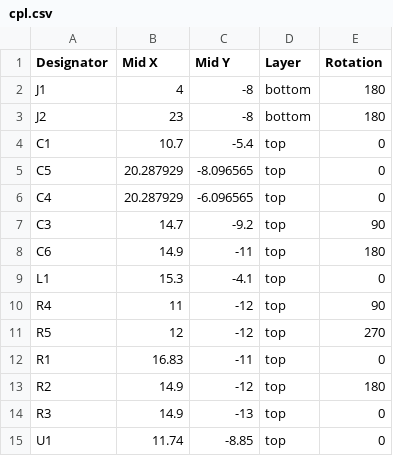
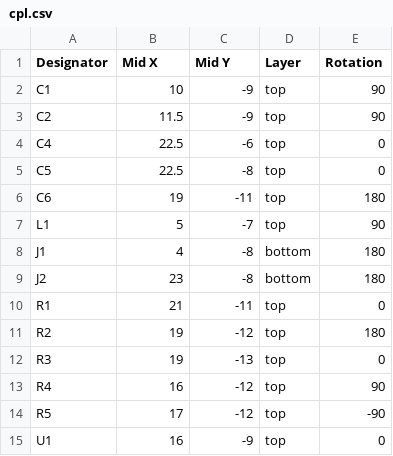
Before and after one commit to vlvassilev/powermod-54260, a CSV file: jlcpcb/cpl.csv, drawn as a sheet.

```diff
--- a/jlcpcb/cpl.csv
+++ b/jlcpcb/cpl.csv
@@ -1,15 +1,15 @@
 Designator,Mid X,Mid Y,Layer,Rotation
+C1,10,-9,top,90
+C2,11.5,-9,top,90
+C4,22.5,-6,top,0
+C5,22.5,-8,top,0
+C6,19,-11,top,180
+L1,5,-7,top,90
 J1,4,-8,bottom,180
 J2,23,-8,bottom,180
-C1,10.7,-5.4,top,0
-C5,20.287929,-8.096565,top,0
-C4,20.287929,-6.096565,top,0
-C3,14.7,-9.2,top,90
-C6,14.9,-11,top,180
-L1,15.3,-4.1,top,0
-R4,11,-12,top,90
-R5,12,-12,top,270
-R1,16.83,-11,top,0
-R2,14.9,-12,top,180
-R3,14.9,-13,top,0
-U1,11.74,-8.85,top,0
+R1,21,-11,top,0
+R2,19,-12,top,180
+R3,19,-13,top,0
+R4,16,-12,top,90
+R5,17,-12,top,-90
+U1,16,-9,top,0
```
Also changed, not shown: bom.csv, jlcpcb/bom.csv, 3 other files.
